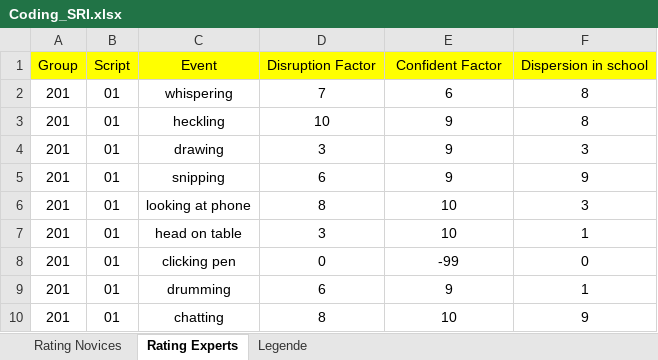
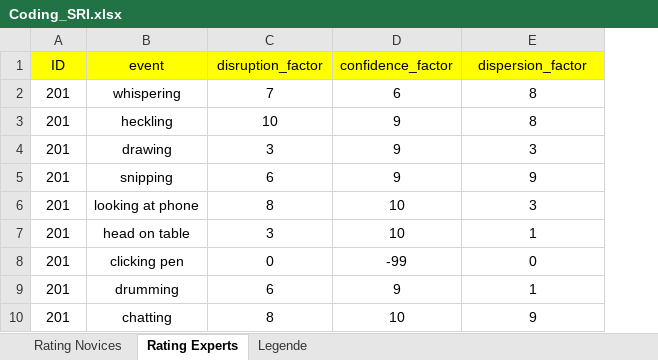
Before and after one commit to MandyKlatt/Mandy-PhD, an Excel workbook: 01_studies/01_Laborstudie ProVisioNET/R script/sri coding/data/Coding_SRI.xlsx, sheet Rating Experts, drawn as a sheet; only a part is shown; values as stored, in another font and other column widths than the file's, no borders; removed rows and columns are numbered as before the commit, all else as after; the diff covers the shown part only; the diff names each change by its address in the sheet, - before the commit and + after, or states it on an @@ line.

```diff
--- a/01_studies/01_Laborstudie ProVisioNET/R script/sri coding/data/Coding_SRI.xlsx (sheet Rating Experts)
+++ b/01_studies/01_Laborstudie ProVisioNET/R script/sri coding/data/Coding_SRI.xlsx (sheet Rating Experts)
-column B, rows 2-10: all 01
-row 1: Group | Script | Event | Disruption Factor | Confident Factor | Dispersion in school
+row 1: ID | event | disruption_factor | confidence_factor | dispersion_factor
```
Also changed, not shown: other rows of this sheet, sheet Rating Novices, 1 other file.
